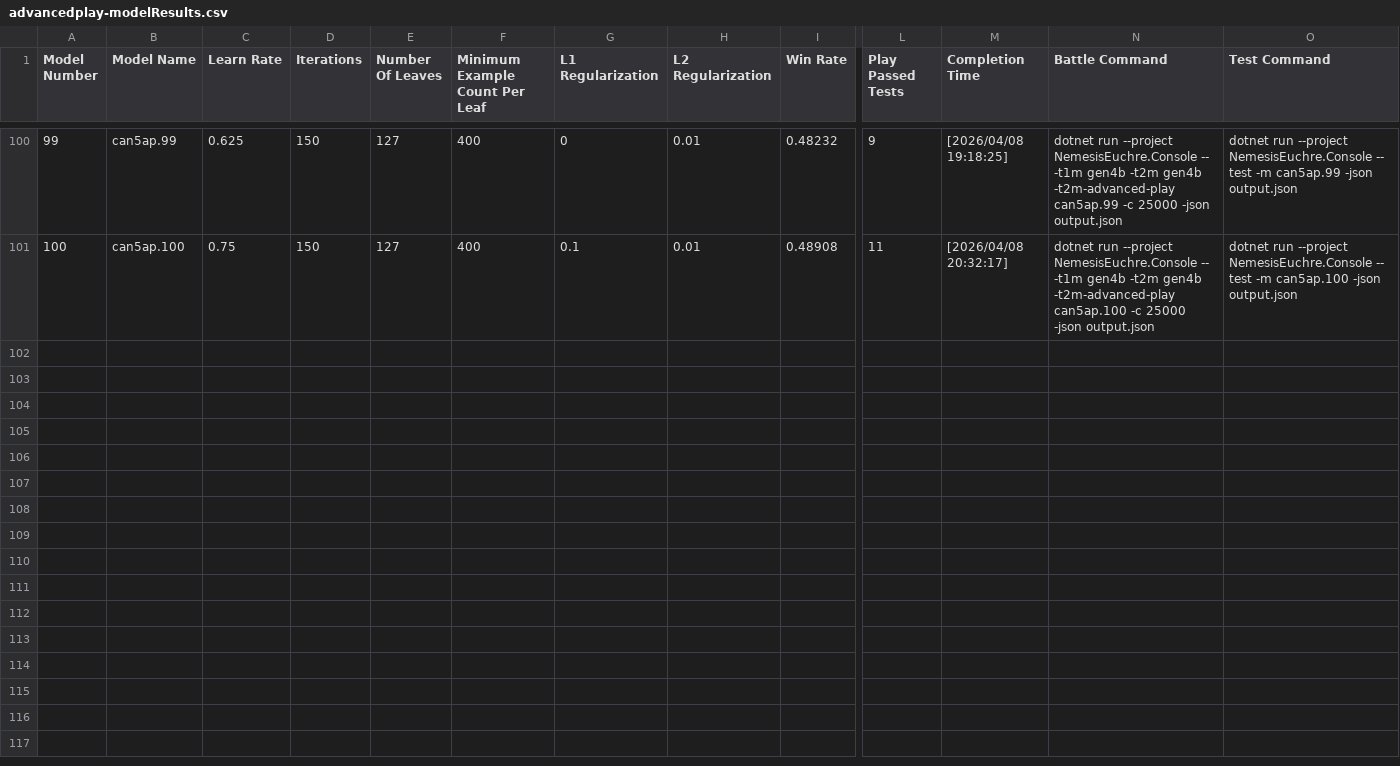
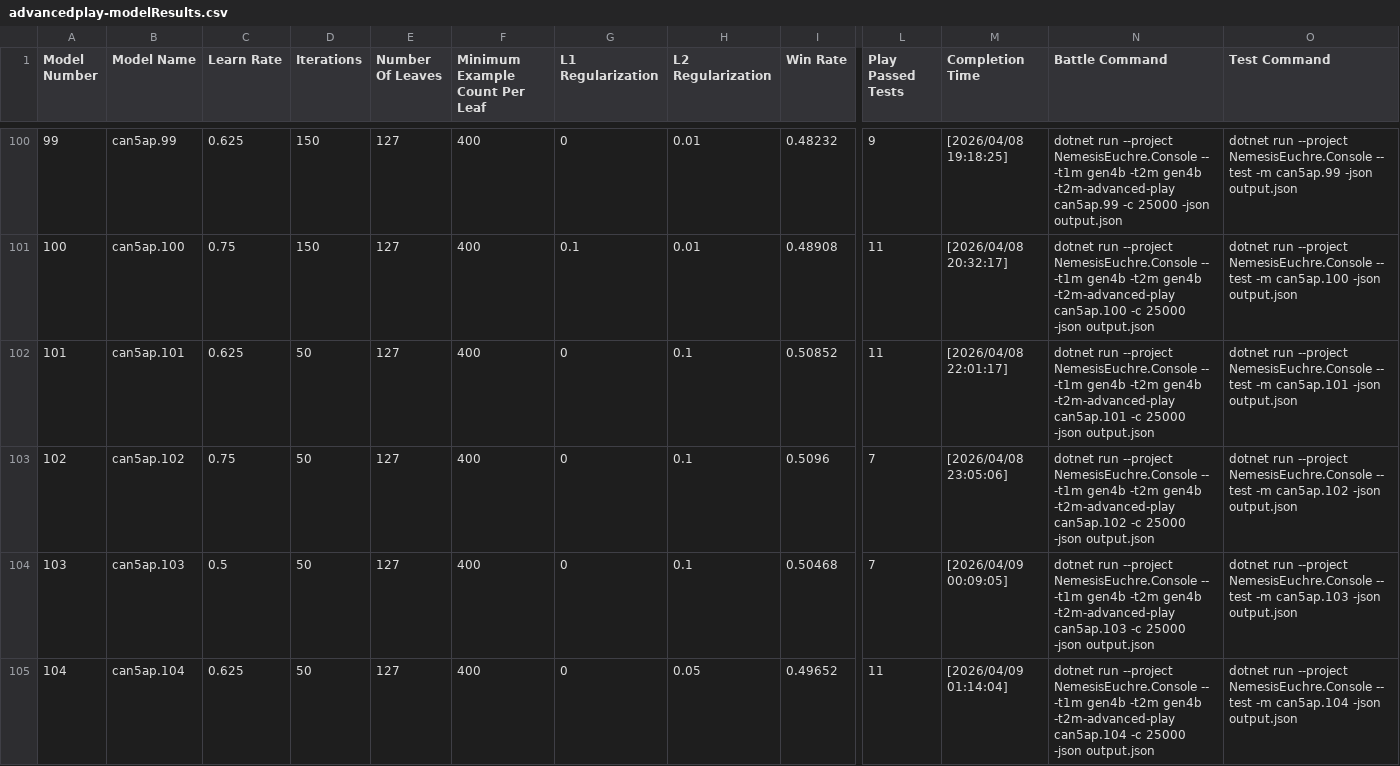
Before and after one commit to bofirial/NemesisEuchre, a CSV file: reports/Gen5 Training/advancedplay-modelResults.csv, drawn as a sheet; only a part is shown, gaps mark what is left out; rows hold the shown columns only; the diff covers the shown part only; the diff names each change by its address in the sheet, - before the commit and + after, or states it on an @@ line.

Commit message:
AdvancedPlay results

```diff
--- a/reports/Gen5 Training/advancedplay-modelResults.csv
+++ b/reports/Gen5 Training/advancedplay-modelResults.csv
+row 102: 101 | can5ap.101 | 0.625 | 50 | 127 | 400 | 0 | 0.1 | 0.50852 | 11 | [2026/04/08 22:01:17] | dotnet run --project NemesisEuchre.Console -- -t1m gen4b -t2m gen4b -t2m-advanced-play can5ap.101 -c 25000 -json output.json | dotnet run --project NemesisEuchre.Console -- test -m can5ap.101 -json output.json
+row 103: 102 | can5ap.102 | 0.75 | 50 | 127 | 400 | 0 | 0.1 | 0.5096 | 7 | [2026/04/08 23:05:06] | dotnet run --project NemesisEuchre.Console -- -t1m gen4b -t2m gen4b -t2m-advanced-play can5ap.102 -c 25000 -json output.json | dotnet run --project NemesisEuchre.Console -- test -m can5ap.102 -json output.json
+row 104: 103 | can5ap.103 | 0.5 | 50 | 127 | 400 | 0 | 0.1 | 0.50468 | 7 | [2026/04/09 00:09:05] | dotnet run --project NemesisEuchre.Console -- -t1m gen4b -t2m gen4b -t2m-advanced-play can5ap.103 -c 25000 -json output.json | dotnet run --project NemesisEuchre.Console -- test -m can5ap.103 -json output.json
+row 105: 104 | can5ap.104 | 0.625 | 50 | 127 | 400 | 0 | 0.05 | 0.49652 | 11 | [2026/04/09 01:14:04] | dotnet run --project NemesisEuchre.Console -- -t1m gen4b -t2m gen4b -t2m-advanced-play can5ap.104 -c 25000 -json output.json | dotnet run --project NemesisEuchre.Console -- test -m can5ap.104 -json output.json
```
Also changed, not shown: 11 added rows elsewhere in this file.
